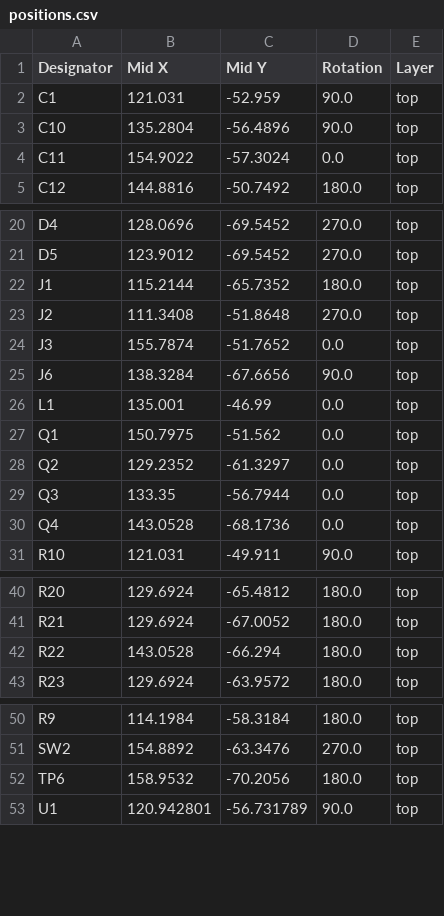
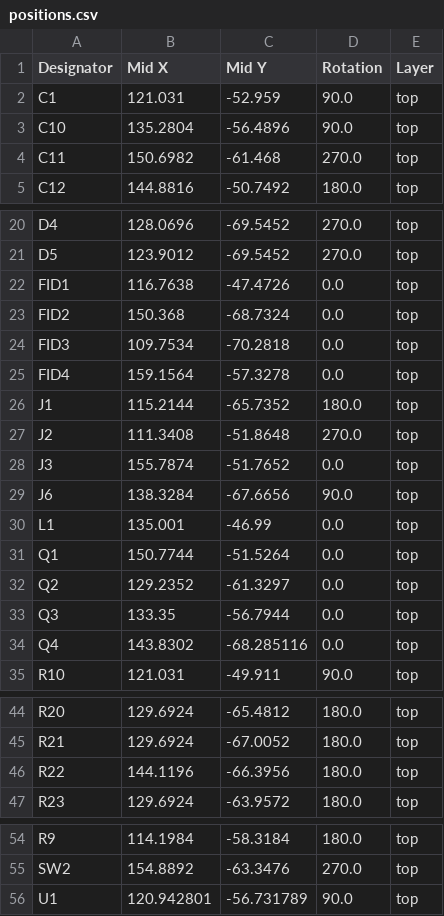
Before and after one commit to MuffinKing-jpeg/DRP.004, a CSV file: production/positions.csv, drawn as a sheet; only a part is shown, gaps mark what is left out.

```diff
--- a/production/positions.csv
+++ b/production/positions.csv
@@ -3,3 +3,3 @@ C1,121.031,-52.959,90.0,top
 C10,135.2804,-56.4896,90.0,top
-C11,154.9022,-57.3024,0.0,top
+C11,150.6982,-61.468,270.0,top
 C12,144.8816,-50.7492,180.0,top
@@ -21,2 +21,6 @@ D4,128.0696,-69.5452,270.0,top
 D5,123.9012,-69.5452,270.0,top
+FID1,116.7638,-47.4726,0.0,top
+FID2,150.368,-68.7324,0.0,top
+FID3,109.7534,-70.2818,0.0,top
+FID4,159.1564,-57.3278,0.0,top
 J1,115.2144,-65.7352,180.0,top
@@ -26,6 +30,6 @@ J6,138.3284,-67.6656,90.0,top
 L1,135.001,-46.99,0.0,top
-Q1,150.7975,-51.562,0.0,top
+Q1,150.7744,-51.5264,0.0,top
 Q2,129.2352,-61.3297,0.0,top
 Q3,133.35,-56.7944,0.0,top
-Q4,143.0528,-68.1736,0.0,top
+Q4,143.8302,-68.285116,0.0,top
 R10,121.031,-49.911,90.0,top
@@ -41,3 +45,3 @@ R20,129.6924,-65.4812,180.0,top
 R21,129.6924,-67.0052,180.0,top
-R22,143.0528,-66.294,180.0,top
+R22,144.1196,-66.3956,180.0,top
 R23,129.6924,-63.9572,180.0,top
@@ -51,3 +55,2 @@ R9,114.1984,-58.3184,180.0,top
 SW2,154.8892,-63.3476,270.0,top
-TP6,158.9532,-70.2056,180.0,top
 U1,120.942801,-56.731789,90.0,top
```
Also changed, not shown: production/bom.csv, production/designators.csv, 15 other files.
